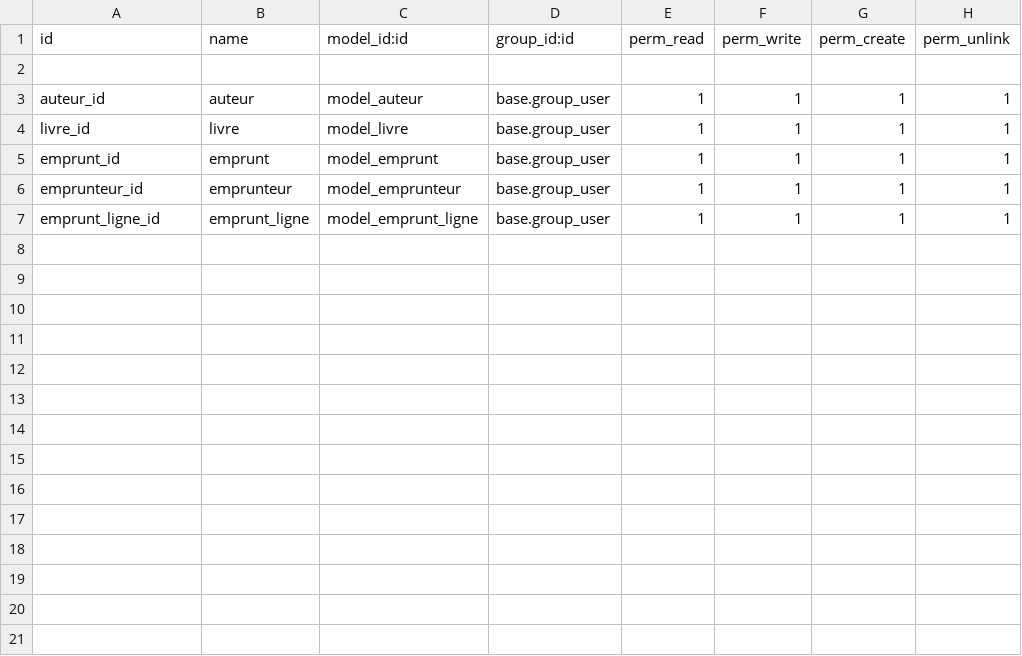
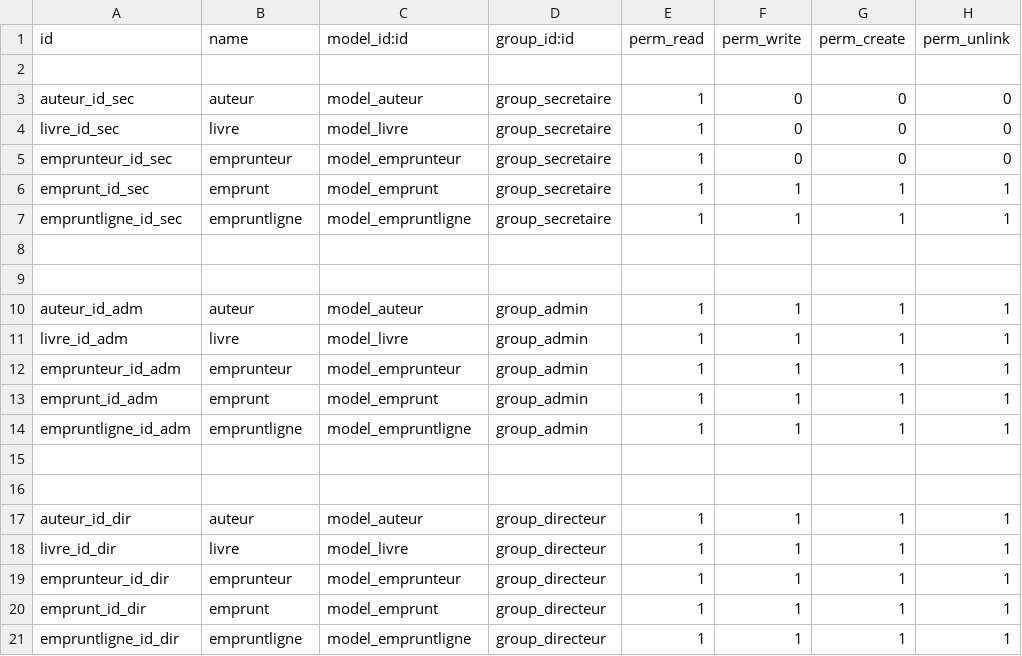
Before and after one commit to kuh-lip-soh/GL-S3, a CSV file: ERP/Gestion_Bibliotheque/security/ir.model.access.csv, drawn as a sheet.

```diff
--- a/ERP/Gestion_Bibliotheque/security/ir.model.access.csv
+++ b/ERP/Gestion_Bibliotheque/security/ir.model.access.csv
@@ -2,6 +2,20 @@ id,name,model_id:id,group_id:id,perm_read,perm_write,perm_create,perm_unlink
 
-auteur_id,auteur,model_auteur,base.group_user,1,1,1,1
-livre_id,livre,model_livre,base.group_user,1,1,1,1
-emprunt_id,emprunt,model_emprunt,base.group_user,1,1,1,1
-emprunteur_id,emprunteur,model_emprunteur,base.group_user,1,1,1,1
-emprunt_ligne_id,emprunt_ligne,model_emprunt_ligne,base.group_user,1,1,1,1
+auteur_id_sec,auteur,model_auteur,group_secretaire,1,0,0,0
+livre_id_sec,livre,model_livre,group_secretaire,1,0,0,0
+emprunteur_id_sec,emprunteur,model_emprunteur,group_secretaire,1,0,0,0
+emprunt_id_sec,emprunt,model_emprunt,group_secretaire,1,1,1,1
+empruntligne_id_sec,empruntligne,model_empruntligne,group_secretaire,1,1,1,1
+
+
+auteur_id_adm,auteur,model_auteur,group_admin,1,1,1,1
+livre_id_adm,livre,model_livre,group_admin,1,1,1,1
+emprunteur_id_adm,emprunteur,model_emprunteur,group_admin,1,1,1,1
+emprunt_id_adm,emprunt,model_emprunt,group_admin,1,1,1,1
+empruntligne_id_adm,empruntligne,model_empruntligne,group_admin,1,1,1,1
+
+
+auteur_id_dir,auteur,model_auteur,group_directeur,1,1,1,1
+livre_id_dir,livre,model_livre,group_directeur,1,1,1,1
+emprunteur_id_dir,emprunteur,model_emprunteur,group_directeur,1,1,1,1
+emprunt_id_dir,emprunt,model_emprunt,group_directeur,1,1,1,1
+empruntligne_id_dir,empruntligne,model_empruntligne,group_directeur,1,1,1,1
```
Also changed, not shown: 28 other files.
